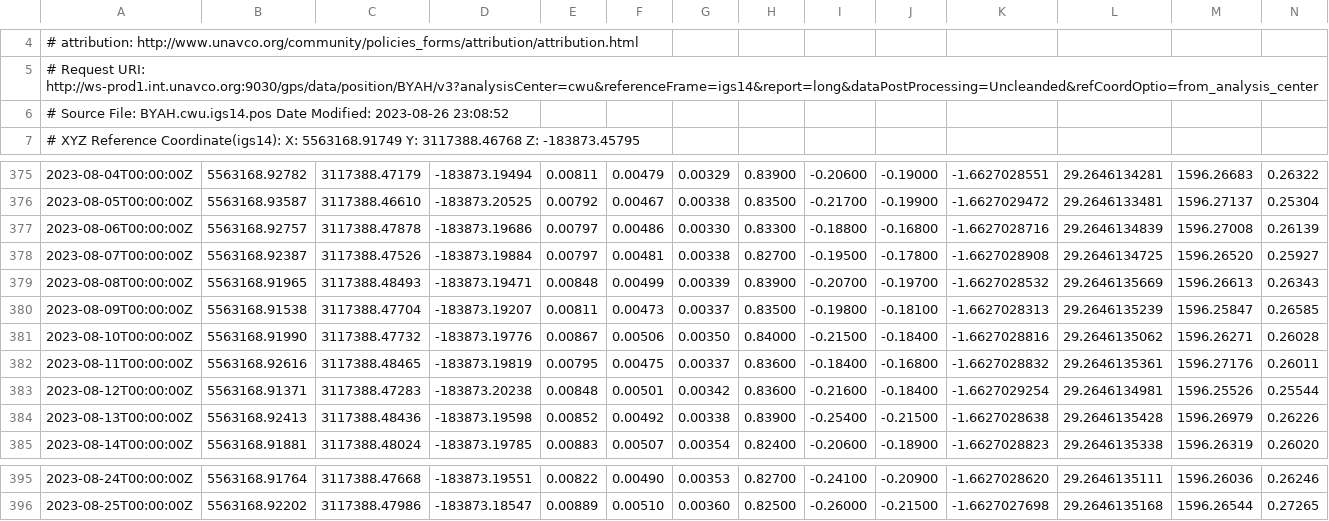
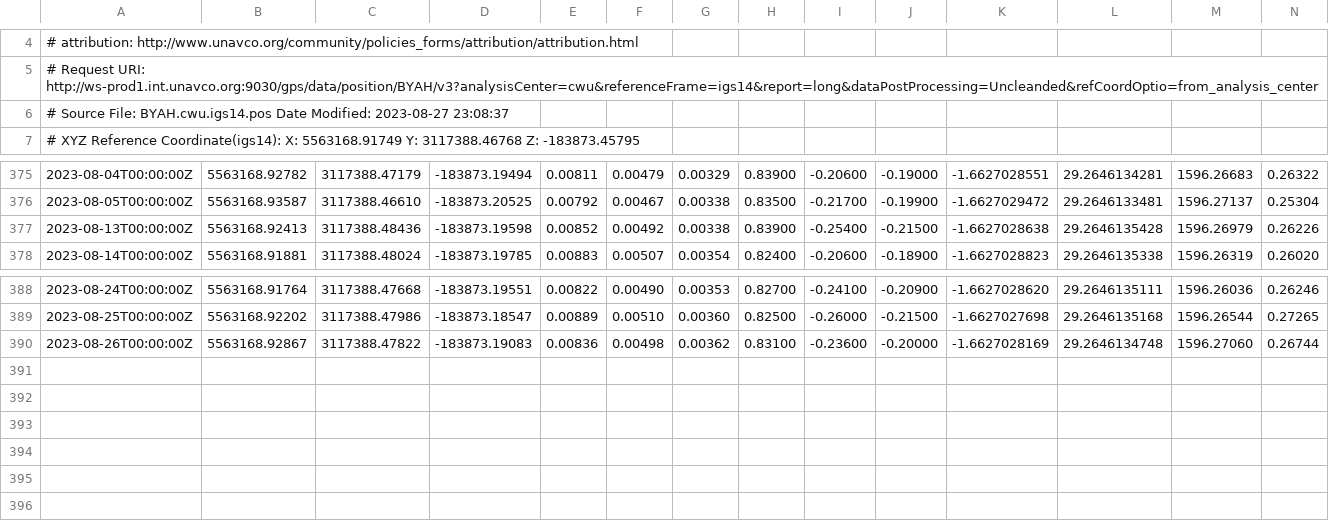
Before and after one commit to avnewman/KivuGNSS, a CSV file: timeseries/BYAH.csv, drawn as a sheet; only a part is shown, gaps mark what is left out; removed rows and columns are numbered as before the commit, all else as after; rows hold the shown columns only; the diff names each change by its address in the sheet, - before the commit and + after, or states it on an @@ line.

```diff
--- a/timeseries/BYAH.csv
+++ b/timeseries/BYAH.csv
-A6: …Date Modified: 2023-08-26 23:08:52
+A6: …Date Modified: 2023-08-27 23:08:37
-row 377: 2023-08-06T00:00:00Z | 5563168.92757 | 3117388.47878 | -183873.19686 | 0.00797 | 0.00486 | 0.00330 | 0.83300 | -0.18800 | -0.16800 | -1.6627028716 | 29.2646134839 | 1596.27008 | 0.26139
-row 378: 2023-08-07T00:00:00Z | 5563168.92387 | 3117388.47526 | -183873.19884 | 0.00797 | 0.00481 | 0.00338 | 0.82700 | -0.19500 | -0.17800 | -1.6627028908 | 29.2646134725 | 1596.26520 | 0.25927
-row 379: 2023-08-08T00:00:00Z | 5563168.91965 | 3117388.48493 | -183873.19471 | 0.00848 | 0.00499 | 0.00339 | 0.83900 | -0.20700 | -0.19700 | -1.6627028532 | 29.2646135669 | 1596.26613 | 0.26343
-row 380: 2023-08-09T00:00:00Z | 5563168.91538 | 3117388.47704 | -183873.19207 | 0.00811 | 0.00473 | 0.00337 | 0.83500 | -0.19800 | -0.18100 | -1.6627028313 | 29.2646135239 | 1596.25847 | 0.26585
-row 381: 2023-08-10T00:00:00Z | 5563168.91990 | 3117388.47732 | -183873.19776 | 0.00867 | 0.00506 | 0.00350 | 0.84000 | -0.21500 | -0.18400 | -1.6627028816 | 29.2646135062 | 1596.26271 | 0.26028
-row 382: 2023-08-11T00:00:00Z | 5563168.92616 | 3117388.48465 | -183873.19819 | 0.00795 | 0.00475 | 0.00337 | 0.83600 | -0.18400 | -0.16800 | -1.6627028832 | 29.2646135361 | 1596.27176 | 0.26011
-row 383: 2023-08-12T00:00:00Z | 5563168.91371 | 3117388.47283 | -183873.20238 | 0.00848 | 0.00501 | 0.00342 | 0.83600 | -0.21600 | -0.18400 | -1.6627029254 | 29.2646134981 | 1596.25526 | 0.25544
+row 390: 2023-08-26T00:00:00Z | 5563168.92867 | 3117388.47822 | -183873.19083 | 0.00836 | 0.00498 | 0.00362 | 0.83100 | -0.23600 | -0.20000 | -1.6627028169 | 29.2646134748 | 1596.27060 | 0.26744
```
Also changed, not shown: timeseries/BNZA.csv, timeseries/IWAW.csv, 48 other files.
